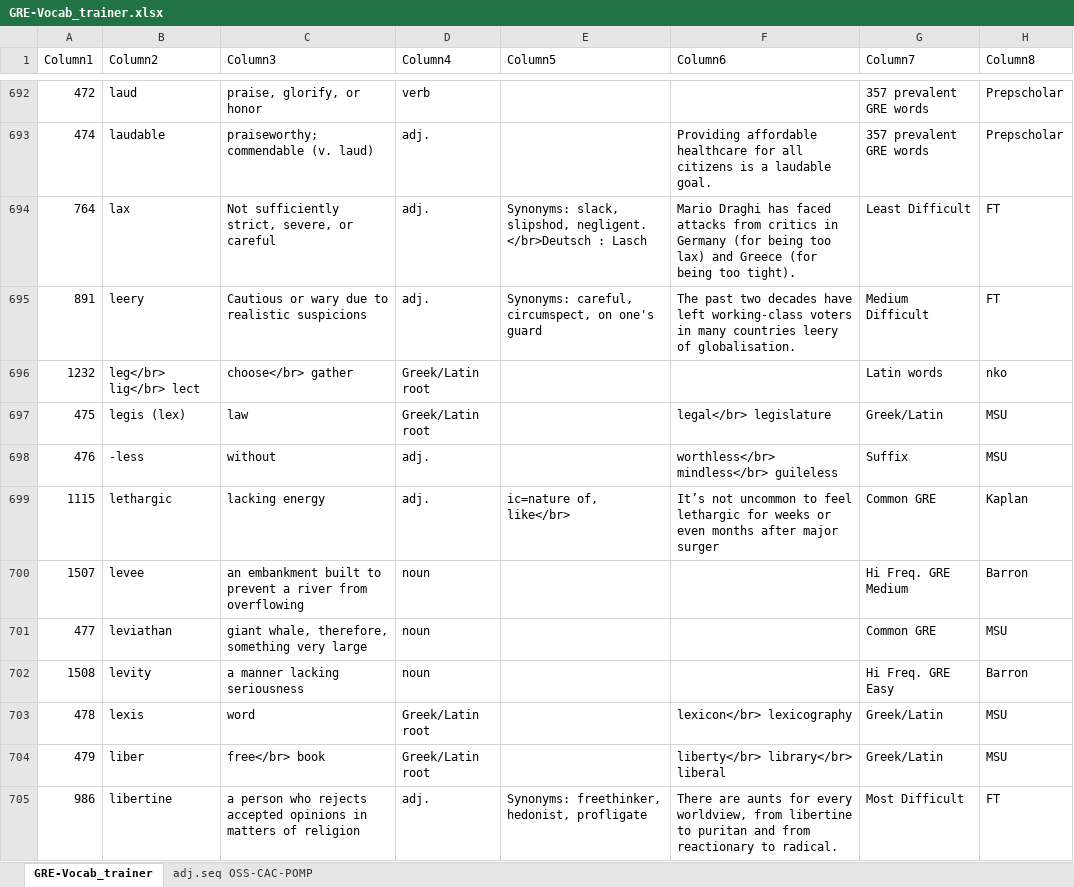
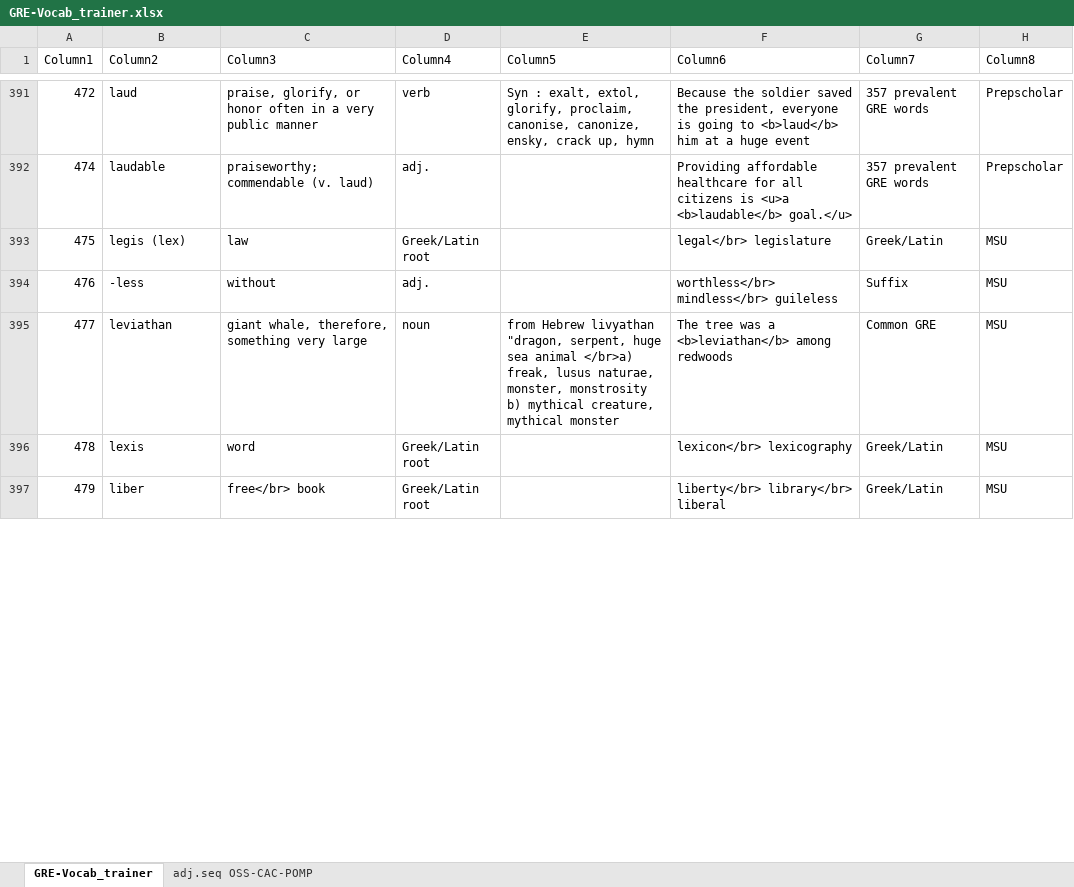
Before and after one commit to AlexBocken/GRE, an Excel workbook: GRE-Vocab_trainer.xlsx, sheet GRE-Vocab_trainer, drawn as a sheet; only a part is shown, gaps mark what is left out; values as stored, in another font and other column widths than the file's, no borders; conditional formats and table styles not drawn; removed rows and columns are numbered as before the commit, all else as after; the diff covers the shown part only; the diff names each change by its address in the sheet, - before the commit and + after, or states it on an @@ line.

```diff
--- a/GRE-Vocab_trainer.xlsx (sheet GRE-Vocab_trainer)
+++ b/GRE-Vocab_trainer.xlsx (sheet GRE-Vocab_trainer)
-C391 (Column3): praise, glorify, or honor
+C391 (Column3): praise, glorify, or honor often in a very public manner
-E391 (Column5): (empty)
+E391 (Column5): Syn : exalt, extol, glorify, proclaim, canonise, canonize, ensky, crack up, hymn
-F391 (Column6): (empty)
+F391 (Column6): Because the soldier saved the president, everyone is going to <b>laud</b> him at a huge event
-F392 (Column6): …citizens is a laudable goal.
+F392 (Column6): …citizens is <u>a <b>laudable</b> goal.</u>
-row 694: 764 | lax | Not sufficiently strict, severe, or careful | adj. | Synonyms: slack, slipshod, negligent. </br>Deutsch : Lasch | Mario Draghi has faced attacks from critics in Germany (for being too lax) and Greece (for being too tight). | Least Difficult | FT
@@ row 695 moved to row 732: 891 @@
@@ row 696 moved to row 1000: 1232 @@
-row 699: 1115 | lethargic | lacking energy | adj. | ic=nature of, like</br> | It’s not uncommon to feel lethargic for weeks or even months after major surger | Common GRE | Kaplan
-row 700: 1507 | levee | an embankment built to prevent a river from overflowing | noun |  |  | Hi Freq. GRE Medium | Barron
-E395 (Column5): (empty)
+E395 (Column5): from Hebrew livyathan "dragon, serpent, huge sea animal </br>a) freak, lusus naturae, monster, monstrosity b) mythical creature, mythical monster
-F395 (Column6): (empty)
+F395 (Column6): The tree was a <b>leviathan</b> among redwoods
-row 702: 1508 | levity | a manner lacking seriousness | noun |  |  | Hi Freq. GRE Easy | Barron
@@ row 705 moved to row 816: 986 @@
```
Also changed, not shown: 69 added rows, 66 removed rows, 613 moved rows and 46 edited cells elsewhere in this sheet, 5 other files.
